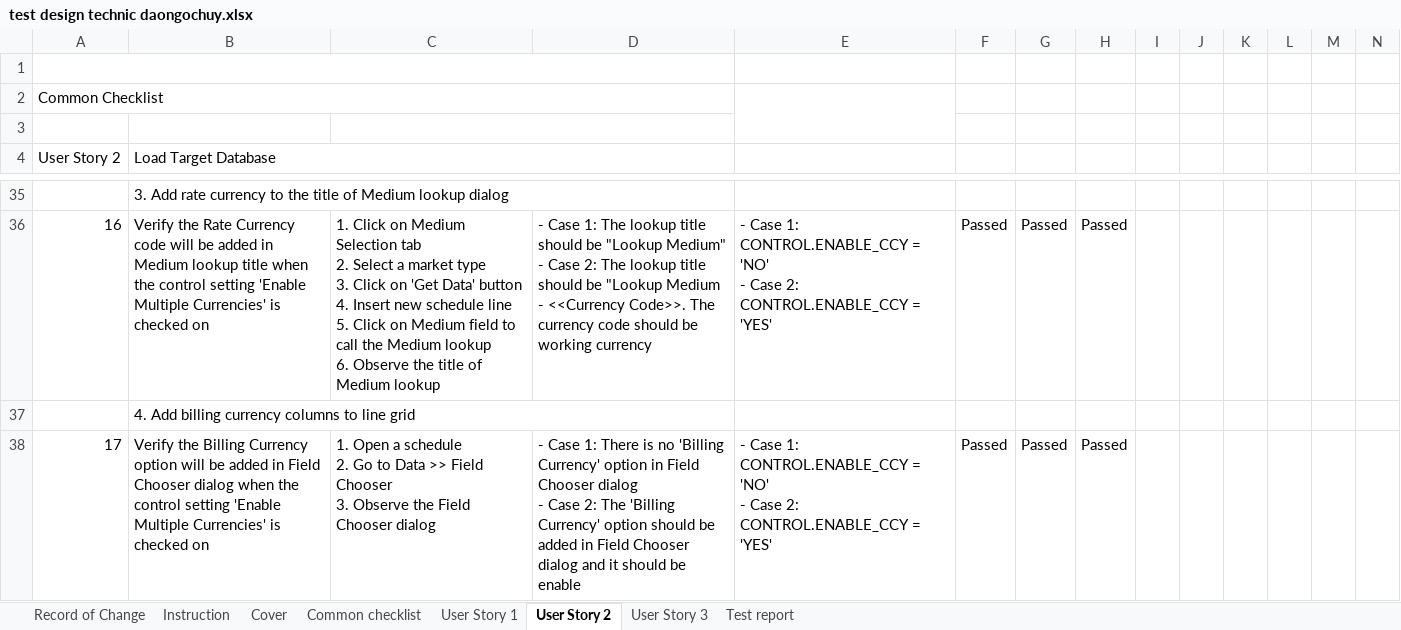
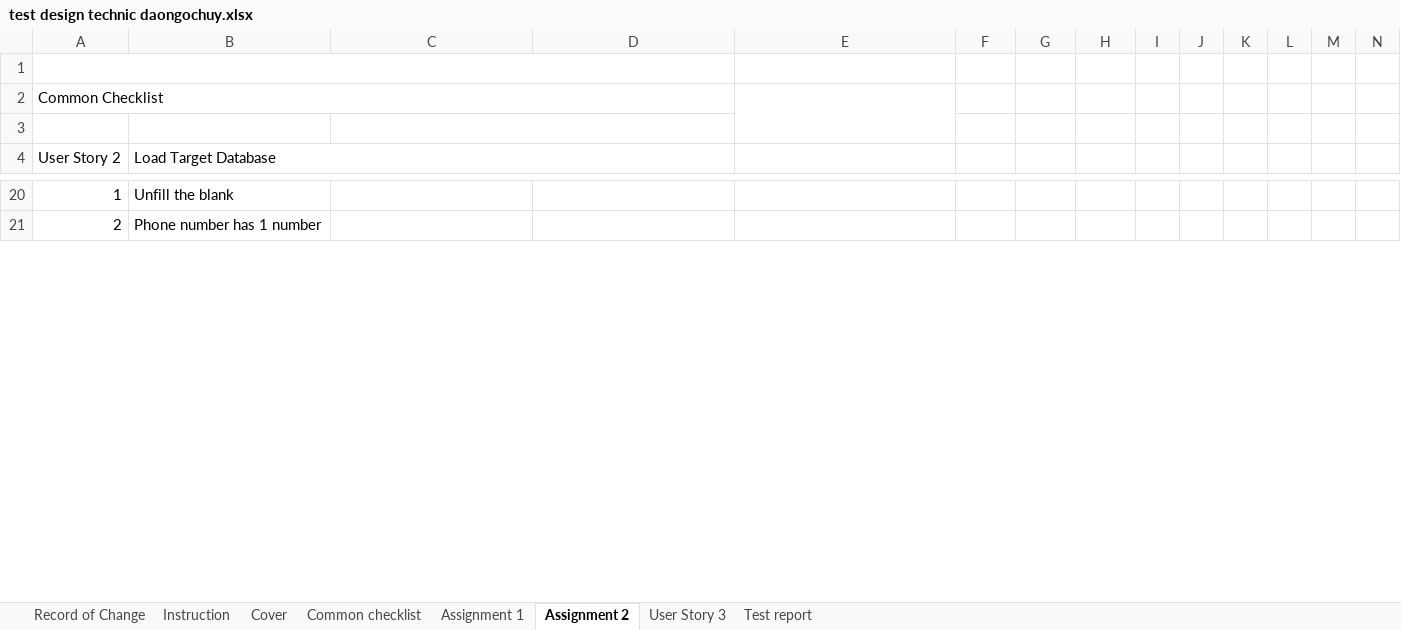
Before and after one commit to callmedienz/NashTechHW, an Excel workbook: test design technic daongochuy.xlsx, sheet Assignment 2, drawn as a sheet; only a part is shown, gaps mark what is left out; values as stored, in another font and other column widths than the file's, no cell formats; removed rows and columns are numbered as before the commit, all else as after; rows hold the shown columns only; ↵ is a line break in a cell; the diff covers the shown part only; the diff names each change by its address in the sheet, - before the commit and + after, or states it on an @@ line.

```diff
--- a/test design technic daongochuy.xlsx (sheet Assignment 2)
+++ b/test design technic daongochuy.xlsx (sheet Assignment 2)
-sheet tab: User Story 1
+sheet tab: Assignment 1
-sheet tab: User Story 2
+sheet tab: Assignment 2
@@ column A (User Story 2) renumbered between rows 10 and 28 @@
-B20 (Load Target Database): 3. Add rate currency to the title of Medium lookup dialog
+B20 (Load Target Database): Unfill the blank
-B35:D35 merged
-row 36: 16 | Verify the Rate Currency code will be added in Medium lookup title when the control setting 'Enable Multiple Currencies' is checked on | 1. Click on Medium Selection tab ↵ 2. Select a market type ↵ 3. Click on 'Get Data' button ↵ 4. Insert new schedule line ↵ 5. Click on Medium field to call the Medium lookup ↵ 6. Observe the title of Medium lookup | - Case 1: The lookup title should be "Lookup Medium" ↵ - Case 2: The lookup title should be "Lookup Medium - <<Currency Code>>. The currency code should be working currency | - Case 1: CONTROL.ENABLE_CCY = 'NO' ↵ - Case 2: CONTROL.ENABLE_CCY = 'YES' | Passed | Passed | Passed
-B21 (Load Target Database): 4. Add billing currency columns to line grid
+B21 (Load Target Database): Phone number has 1 number
-B37:D37 merged
-row 38: 17 | Verify the Billing Currency option will be added in Field Chooser dialog when the control setting 'Enable Multiple Currencies' is checked on | 1. Open a schedule ↵ 2. Go to Data >> Field Chooser ↵ 3. Observe the Field Chooser dialog | - Case 1: There is no 'Billing Currency' option in Field Chooser dialog ↵ - Case 2: The 'Billing Currency' option should be added in Field Chooser dialog and it should be enable | - Case 1: CONTROL.ENABLE_CCY = 'NO' ↵ - Case 2: CONTROL.ENABLE_CCY = 'YES' | Passed | Passed | Passed
```
Also changed, not shown: 62 added rows, 57 removed rows, 10 edited cells and merged cells elsewhere in this sheet, sheet Assignment 1, cell formats, formulas that keep their value.
